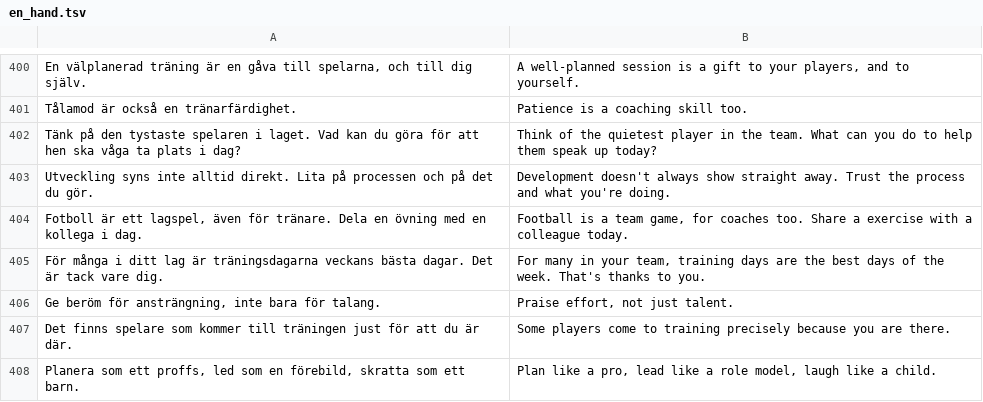
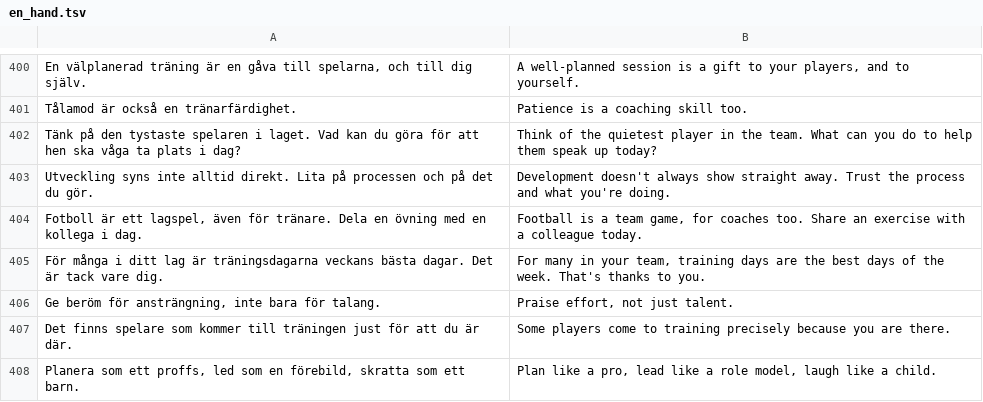
Before and after one commit to lidianamaan6-ovningsbanken/ovningsfabriken, a TSV file: verktyg/sprak/en_hand.tsv, drawn as a sheet; only a part is shown, gaps mark what is left out; the diff covers the shown part only.

```diff
--- a/verktyg/sprak/en_hand.tsv
+++ b/verktyg/sprak/en_hand.tsv
@@ -403,3 +403,3 @@ Tänk på den tystaste spelaren i laget. Vad kan du göra för att hen ska våga
 Utveckling syns inte alltid direkt. Lita på processen och på det du gör.	Development doesn't always show straight away. Trust the process and what you're doing.
-Fotboll är ett lagspel, även för tränare. Dela en övning med en kollega i dag.	Football is a team game, for coaches too. Share a exercise with a colleague today.
+Fotboll är ett lagspel, även för tränare. Dela en övning med en kollega i dag.	Football is a team game, for coaches too. Share an exercise with a colleague today.
 För många i ditt lag är träningsdagarna veckans bästa dagar. Det är tack vare dig.	For many in your team, training days are the best days of the week. That's thanks to you.
```
Also changed, not shown: 34 added rows and 7 edited cells elsewhere in this file, verktyg/sprak/kort.tsv, 20 other files.
